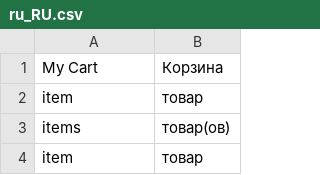
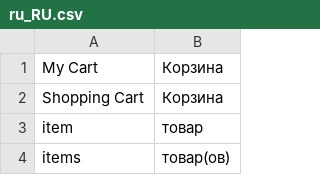
Before and after one commit to elevinskii/magento2-theme-mobile-store, a CSV file: app/i18n/IdealCode/ru_ru/ru_RU.csv, drawn as a sheet; only a part is shown; the shorter side is filled out with more unchanged rows.

Commit message:
Empty shopping cart

```diff
--- a/app/i18n/IdealCode/ru_ru/ru_RU.csv
+++ b/app/i18n/IdealCode/ru_ru/ru_RU.csv
@@ -1,2 +1,3 @@
 "My Cart","Корзина"
+"Shopping Cart","Корзина"
 "item","товар"
```
Also changed, not shown: 2 other files.
